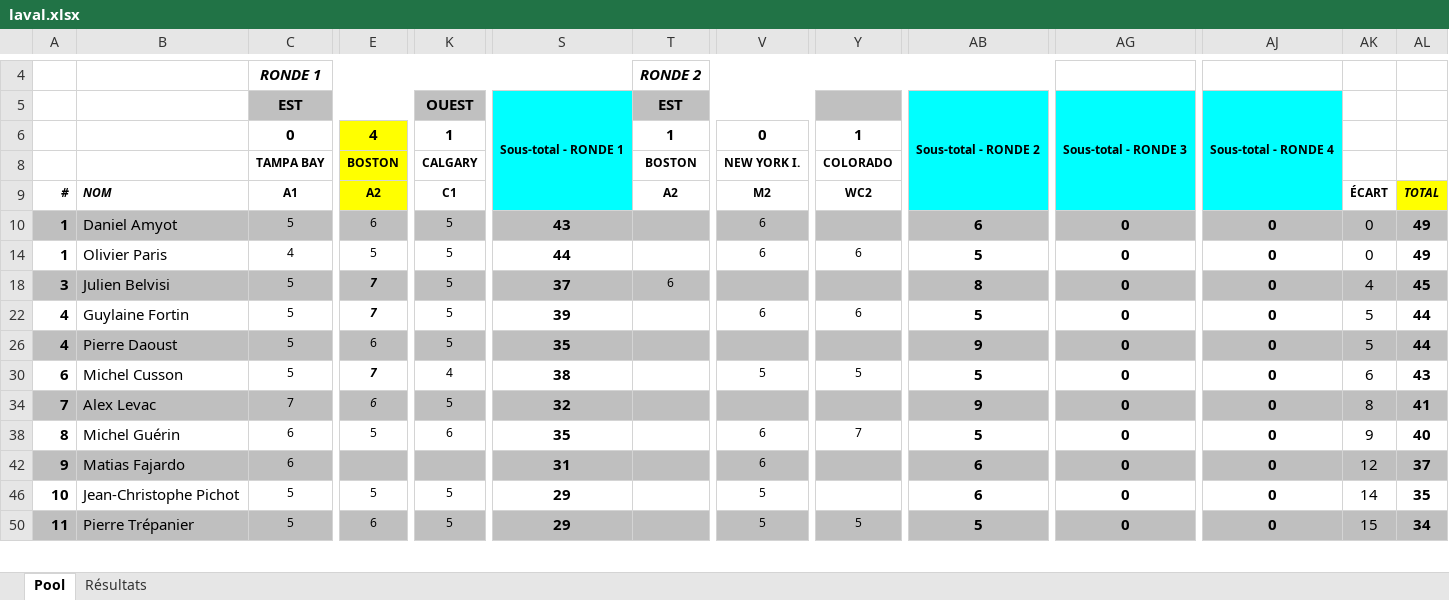
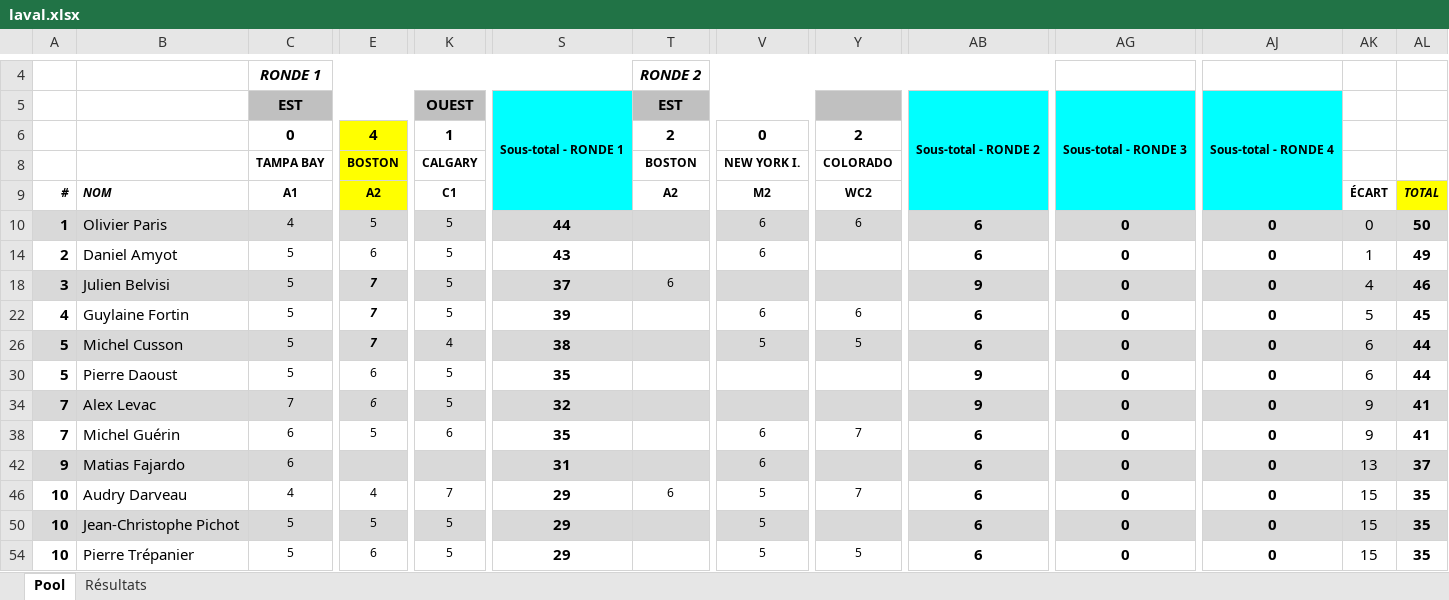
Before and after one commit to staker4/pool, an Excel workbook: laval.xlsx, sheet Pool, drawn as a sheet; only a part is shown, gaps mark what is left out; values as stored, in another font and other column widths than the file's, no borders; conditional formats not drawn; removed rows and columns are numbered as before the commit, all else as after; rows hold the shown columns only; the diff covers the shown part only; the diff names each change by its address in the sheet, - before the commit and + after, or states it on an @@ line.

```diff
--- a/laval.xlsx (sheet Pool)
+++ b/laval.xlsx (sheet Pool)
-T6: 1
+T6: 2
-Y6: 1
+Y6: 2
-row 10: 1 | Daniel Amyot | 5 | 6 | 5 | 43 |  | 6 |  | 6 | 0 | 0 | 0 | 49
-A10:AL10 fill: none
+A10:AL10 fill: #D9D9D9
-AB10: 5
+AB10: 6
-AL10: 49
+AL10: 50
+row 14: 2 | Daniel Amyot | 5 | 6 | 5 | 43 |  | 6 |  | 6 | 0 | 0 | 1 | 49
-A18:AL18 fill: #BFBFBF
+A18:AL18 fill: #D9D9D9
-AB18: 8
+AB18: 9
-AL18: 45
+AL18: 46
-AB22: 5
+AB22: 6
-AL22: 44
+AL22: 45
+row 26: 5 | Michel Cusson | 5 | 7 | 4 | 38 |  | 5 | 5 | 6 | 0 | 0 | 6 | 44
-A30: 4
+A30: 5
-A30:AL30 fill: #BFBFBF
+A30:AL30 fill: none
-AK30: 5
+AK30: 6
-row 30: 6 | Michel Cusson | 5 | 7 | 4 | 38 |  | 5 | 5 | 5 | 0 | 0 | 6 | 43
-A34:AL34 fill: #BFBFBF
+A34:AL34 fill: #D9D9D9
-AK34: 8
+AK34: 9
-A38: 8
+A38: 7
-AB38: 5
+AB38: 6
-AL38: 40
+AL38: 41
-A42:AL42 fill: #BFBFBF
+A42:AL42 fill: #D9D9D9
-AK42: 12
+AK42: 13
+row 46: 10 | Audry Darveau | 4 | 4 | 7 | 29 | 6 | 5 | 7 | 6 | 0 | 0 | 15 | 35
-A50:AL50 fill: none
+A50:AL50 fill: #D9D9D9
-AK50: 14
+AK50: 15
-A54: 11
+A54: 10
-A54:AL54 fill: #BFBFBF
+A54:AL54 fill: none
-AB54: 5
+AB54: 6
-AL54: 34
+AL54: 35
```
Also changed, not shown: 1 added row, 2 removed rows, 16 edited cells and cell formats elsewhere in this sheet, sheet Résultats, formulas that keep their value, hidden cells, 1 other file.
